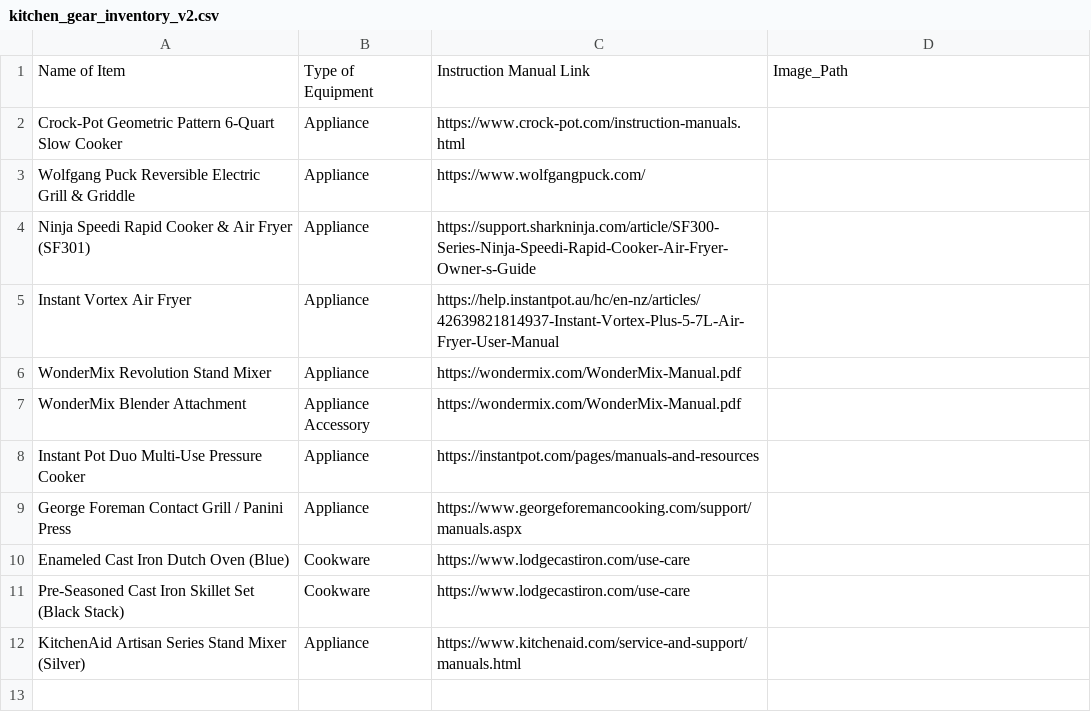
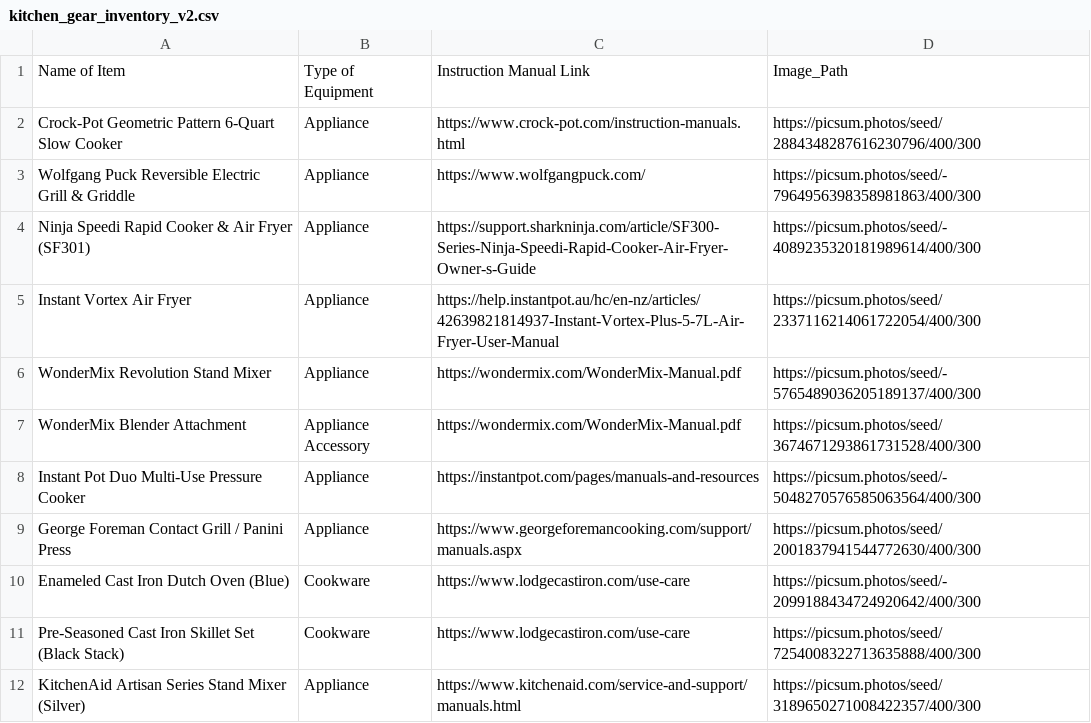
Before and after one commit to ldakoda/home-inventory, a CSV file: kitchen_gear_inventory_v2.csv, drawn as a sheet.

Commit message:
Bulk web kitchen photo update

```diff
--- a/kitchen_gear_inventory_v2.csv
+++ b/kitchen_gear_inventory_v2.csv
@@ -1,12 +1,12 @@
 Name of Item,Type of Equipment,Instruction Manual Link,Image_Path
-Crock-Pot Geometric Pattern 6-Quart Slow Cooker,Appliance,https://www.crock-pot.com/instruction-manuals.html,
-Wolfgang Puck Reversible Electric Grill & Griddle,Appliance,https://www.wolfgangpuck.com/,
-Ninja Speedi Rapid Cooker & Air Fryer (SF301),Appliance,https://support.sharkninja.com/article/SF300-Series-Ninja-Speedi-Rapid-Cooker-Air-Fryer-Owner-s-Guide,
-Instant Vortex Air Fryer,Appliance,https://help.instantpot.au/hc/en-nz/articles/42639821814937-Instant-Vortex-Plus-5-7L-Air-Fryer-User-Manual,
-WonderMix Revolution Stand Mixer,Appliance,https://wondermix.com/WonderMix-Manual.pdf,
-WonderMix Blender Attachment,Appliance Accessory,https://wondermix.com/WonderMix-Manual.pdf,
-Instant Pot Duo Multi-Use Pressure Cooker,Appliance,https://instantpot.com/pages/manuals-and-resources,
-George Foreman Contact Grill / Panini Press,Appliance,https://www.georgeforemancooking.com/support/manuals.aspx,
-Enameled Cast Iron Dutch Oven (Blue),Cookware,https://www.lodgecastiron.com/use-care,
-Pre-Seasoned Cast Iron Skillet Set (Black Stack),Cookware,https://www.lodgecastiron.com/use-care,
-KitchenAid Artisan Series Stand Mixer (Silver),Appliance,https://www.kitchenaid.com/service-and-support/manuals.html,
+Crock-Pot Geometric Pattern 6-Quart Slow Cooker,Appliance,https://www.crock-pot.com/instruction-manuals.html,https://picsum.photos/seed/2884348287616230796/400/300
+Wolfgang Puck Reversible Electric Grill & Griddle,Appliance,https://www.wolfgangpuck.com/,https://picsum.photos/seed/-7964956398358981863/400/300
+Ninja Speedi Rapid Cooker & Air Fryer (SF301),Appliance,https://support.sharkninja.com/article/SF300-Series-Ninja-Speedi-Rapid-Cooker-Air-Fryer-Owner-s-Guide,https://picsum.photos/seed/-4089235320181989614/400/300
+Instant Vortex Air Fryer,Appliance,https://help.instantpot.au/hc/en-nz/articles/42639821814937-Instant-Vortex-Plus-5-7L-Air-Fryer-User-Manual,https://picsum.photos/seed/2337116214061722054/400/300
+WonderMix Revolution Stand Mixer,Appliance,https://wondermix.com/WonderMix-Manual.pdf,https://picsum.photos/seed/-5765489036205189137/400/300
+WonderMix Blender Attachment,Appliance Accessory,https://wondermix.com/WonderMix-Manual.pdf,https://picsum.photos/seed/3674671293861731528/400/300
+Instant Pot Duo Multi-Use Pressure Cooker,Appliance,https://instantpot.com/pages/manuals-and-resources,https://picsum.photos/seed/-5048270576585063564/400/300
+George Foreman Contact Grill / Panini Press,Appliance,https://www.georgeforemancooking.com/support/manuals.aspx,https://picsum.photos/seed/2001837941544772630/400/300
+Enameled Cast Iron Dutch Oven (Blue),Cookware,https://www.lodgecastiron.com/use-care,https://picsum.photos/seed/-2099188434724920642/400/300
+Pre-Seasoned Cast Iron Skillet Set (Black Stack),Cookware,https://www.lodgecastiron.com/use-care,https://picsum.photos/seed/7254008322713635888/400/300
+KitchenAid Artisan Series Stand Mixer (Silver),Appliance,https://www.kitchenaid.com/service-and-support/manuals.html,https://picsum.photos/seed/3189650271008422357/400/300
```
